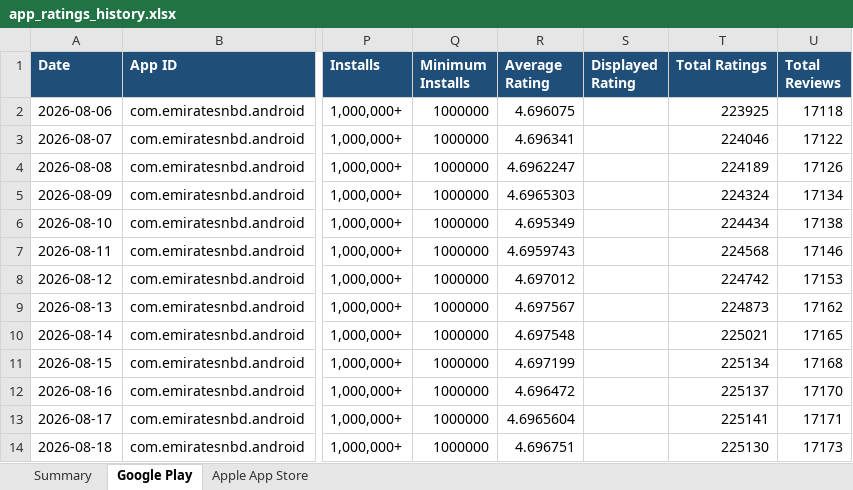
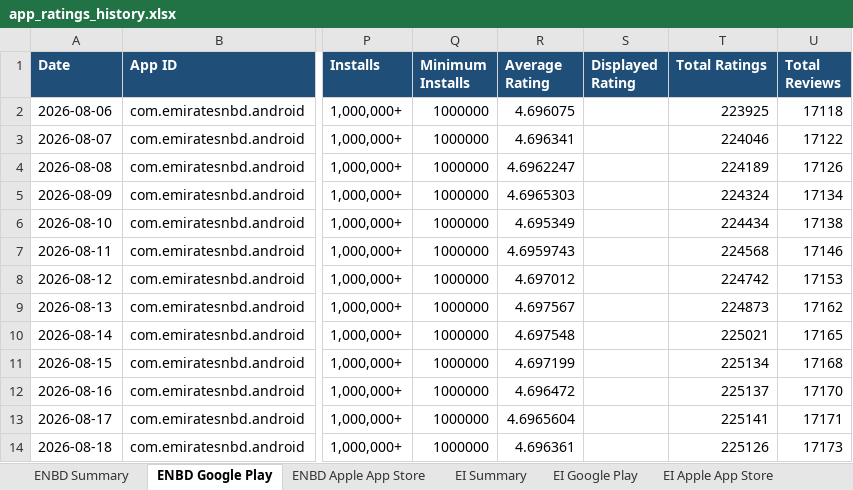
Before and after one commit to felixabraham670706/appstore_daily_run, an Excel workbook: app_ratings_history.xlsx, sheet ENBD Google Play, drawn as a sheet; only a part is shown, gaps mark what is left out; values as stored, in another font and other column widths than the file's, no borders; the diff names each change by its address in the sheet, - before the commit and + after, or states it on an @@ line.

```diff
--- a/app_ratings_history.xlsx (sheet ENBD Google Play)
+++ b/app_ratings_history.xlsx (sheet ENBD Google Play)
-sheet tab: Summary
+sheet tab: ENBD Summary
-sheet tab: Google Play
+sheet tab: ENBD Google Play
-sheet tab: Apple App Store
+sheet tab: ENBD Apple App Store
+sheet tab: EI Summary
+sheet tab: EI Google Play
+sheet tab: EI Apple App Store
-R14 (Average Rating): 4.696751
+R14 (Average Rating): 4.696361
-T14 (Total Ratings): 225130
+T14 (Total Ratings): 225126
```
Also changed, not shown: sheet ENBD Summary, other sheet tabs, charts or pictures, 1 other file.
